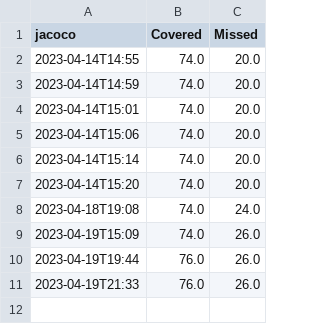
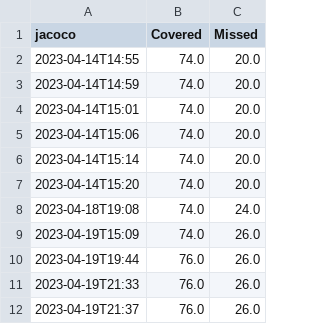
Before and after one commit to kylepait/CS350-Group-Project, a CSV file: jacoco.csv, drawn as a sheet; the diff names each change by its address in the sheet, - before the commit and + after, or states it on an @@ line.

```diff
--- a/jacoco.csv
+++ b/jacoco.csv
+row 12: 2023-04-19T21:37 | 76.0 | 26.0
```
Also changed, not shown: pmd.csv, tests.csv, 17 other files.
